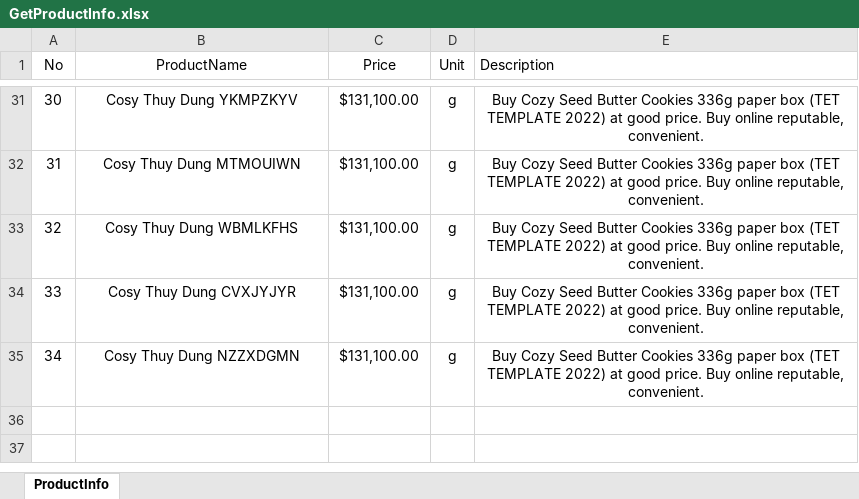
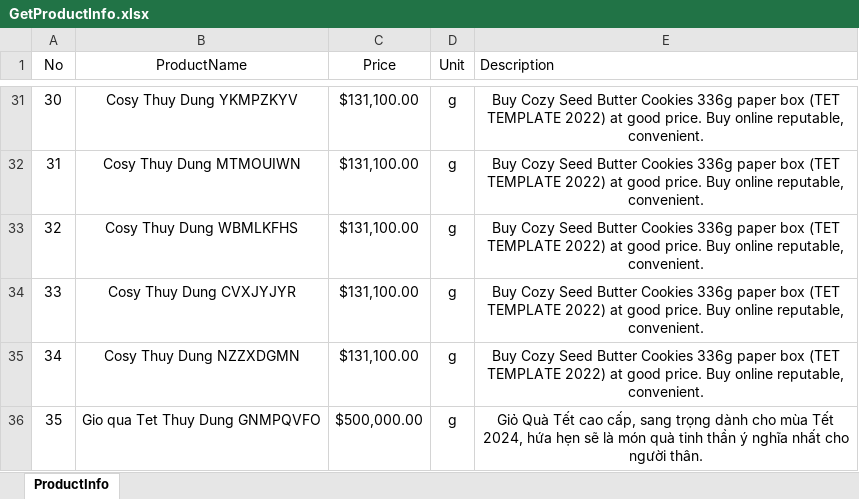
Before and after one commit to ThuyDung1911/Selenium_Java_getCapcha, an Excel workbook: DataTest/GetProductInfo.xlsx, sheet ProductInfo, drawn as a sheet; only a part is shown, gaps mark what is left out; values as stored, in another font and other column widths than the file's, no borders; the diff names each change by its address in the sheet, - before the commit and + after, or states it on an @@ line.

```diff
--- a/DataTest/GetProductInfo.xlsx (sheet ProductInfo)
+++ b/DataTest/GetProductInfo.xlsx (sheet ProductInfo)
+row 36: 35 | Gio qua Tet Thuy Dung GNMPQVFO | $500,000.00 | g | Giỏ Quà Tết cao cấp, sang trọng dành cho mùa Tết 2024, hứa hẹn sẽ là món quà tinh thần ý nghĩa nhất cho người thân.
```
Also changed, not shown: 4 other files.
